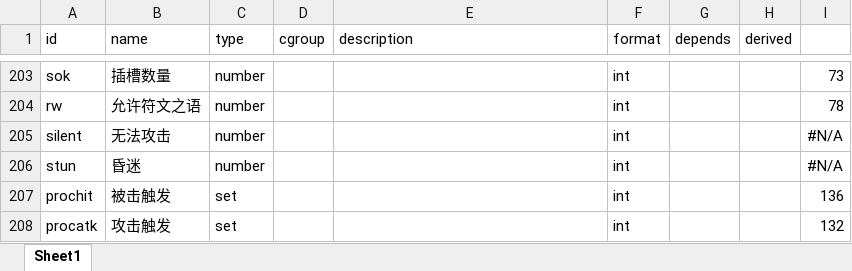
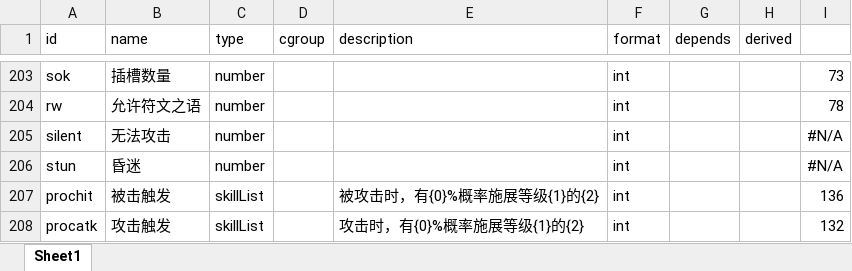
Before and after one commit to yatyricky/gvbasic-mir-remaster, an Excel workbook: configs/Stat.xlsx, sheet Sheet1, drawn as a sheet; only a part is shown, gaps mark what is left out; values as stored, in another font and other column widths than the file's, no borders; conditional formats not drawn; the diff names each change by its address in the sheet, - before the commit and + after, or states it on an @@ line.

```diff
--- a/configs/Stat.xlsx (sheet Sheet1)
+++ b/configs/Stat.xlsx (sheet Sheet1)
-C207:C208 (type): set
+C207:C208 (type): skillList
-E207 (description): (empty)
+E207 (description): 被攻击时，有{0}%概率施展等级{1}的{2}
-E208 (description): (empty)
+E208 (description): 攻击时，有{0}%概率施展等级{1}的{2}
```
Also changed, not shown: configs/Affix.xlsx, 10 other files.
